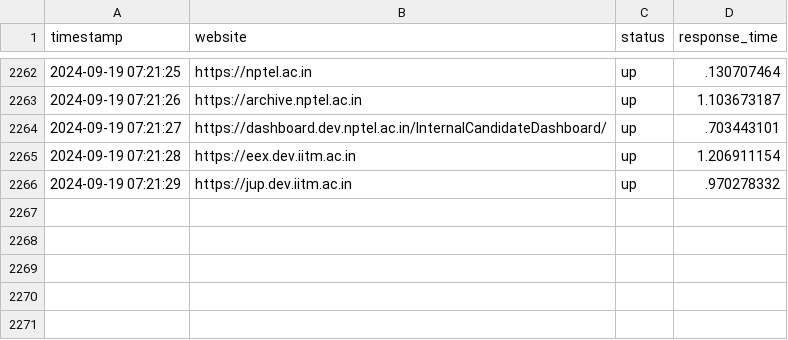
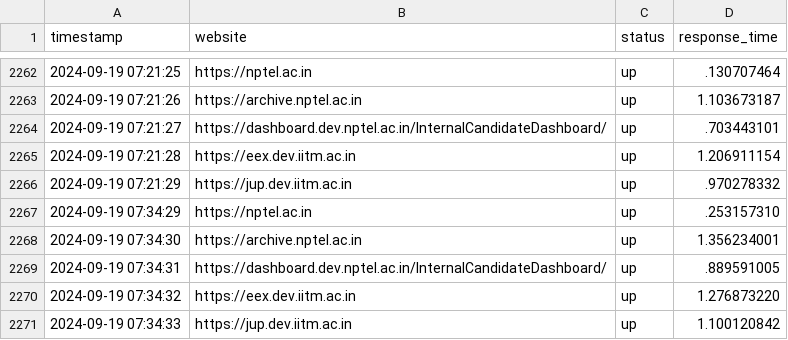
Before and after one commit to nchandra75/monitor, a CSV file: history.csv, drawn as a sheet; only a part is shown, gaps mark what is left out.

```diff
--- a/history.csv
+++ b/history.csv
@@ -2266 +2266,6 @@ timestamp,website,status,response_time
 2024-09-19 07:21:29,https://jup.dev.iitm.ac.in,up,.970278332
+2024-09-19 07:34:29,https://nptel.ac.in,up,.253157310
+2024-09-19 07:34:30,https://archive.nptel.ac.in,up,1.356234001
+2024-09-19 07:34:31,https://dashboard.dev.nptel.ac.in/InternalCandidateDashboard/,up,.889591005
+2024-09-19 07:34:32,https://eex.dev.iitm.ac.in,up,1.276873220
+2024-09-19 07:34:33,https://jup.dev.iitm.ac.in,up,1.100120842
```
Also changed, not shown: 1 other file.
